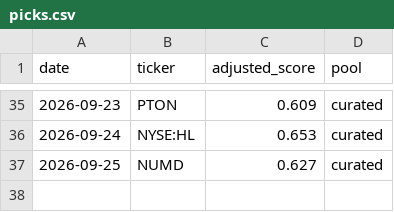
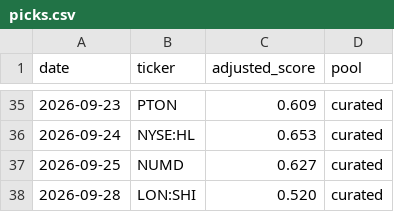
Before and after one commit to cbaduboateng/nicol-calcium-score, a CSV file: portfolio/picks.csv, drawn as a sheet; only a part is shown, gaps mark what is left out; the diff names each change by its address in the sheet, - before the commit and + after, or states it on an @@ line.

```diff
--- a/portfolio/picks.csv
+++ b/portfolio/picks.csv
+row 38: 2026-09-28 | LON:SHI | 0.520 | curated
```
